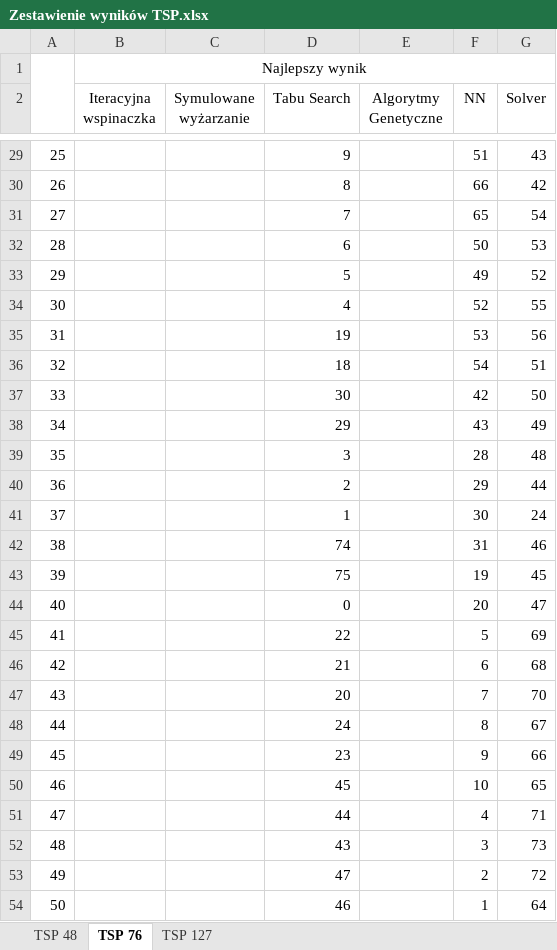
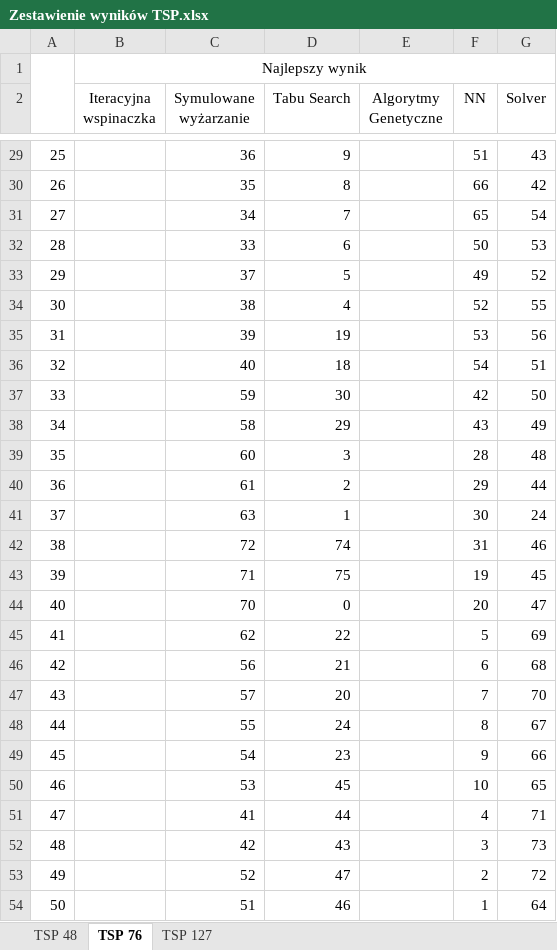
Before and after one commit to OlgaSieradzan/TSP-problem, an Excel workbook: Zestawienie wyników TSP.xlsx, sheet TSP 76, drawn as a sheet; only a part is shown, gaps mark what is left out; values as stored, in another font and other column widths than the file's, no borders; the diff covers the shown part only; the diff names each change by its address in the sheet, - before the commit and + after, or states it on an @@ line.

```diff
--- a/Zestawienie wyników TSP.xlsx (sheet TSP 76)
+++ b/Zestawienie wyników TSP.xlsx (sheet TSP 76)
-C29 (Symulowane wyżarzanie): (empty)
+C29 (Symulowane wyżarzanie): 36
-C30 (Symulowane wyżarzanie): (empty)
+C30 (Symulowane wyżarzanie): 35
-C31 (Symulowane wyżarzanie): (empty)
+C31 (Symulowane wyżarzanie): 34
-C32 (Symulowane wyżarzanie): (empty)
+C32 (Symulowane wyżarzanie): 33
-C33 (Symulowane wyżarzanie): (empty)
+C33 (Symulowane wyżarzanie): 37
-C34 (Symulowane wyżarzanie): (empty)
+C34 (Symulowane wyżarzanie): 38
-C35 (Symulowane wyżarzanie): (empty)
+C35 (Symulowane wyżarzanie): 39
-C36 (Symulowane wyżarzanie): (empty)
+C36 (Symulowane wyżarzanie): 40
-C37 (Symulowane wyżarzanie): (empty)
+C37 (Symulowane wyżarzanie): 59
-C38 (Symulowane wyżarzanie): (empty)
+C38 (Symulowane wyżarzanie): 58
-C39 (Symulowane wyżarzanie): (empty)
+C39 (Symulowane wyżarzanie): 60
-C40 (Symulowane wyżarzanie): (empty)
+C40 (Symulowane wyżarzanie): 61
-C41 (Symulowane wyżarzanie): (empty)
+C41 (Symulowane wyżarzanie): 63
-C42 (Symulowane wyżarzanie): (empty)
+C42 (Symulowane wyżarzanie): 72
-C43 (Symulowane wyżarzanie): (empty)
+C43 (Symulowane wyżarzanie): 71
-C44 (Symulowane wyżarzanie): (empty)
+C44 (Symulowane wyżarzanie): 70
-C45 (Symulowane wyżarzanie): (empty)
+C45 (Symulowane wyżarzanie): 62
-C46 (Symulowane wyżarzanie): (empty)
+C46 (Symulowane wyżarzanie): 56
-C47 (Symulowane wyżarzanie): (empty)
+C47 (Symulowane wyżarzanie): 57
-C48 (Symulowane wyżarzanie): (empty)
+C48 (Symulowane wyżarzanie): 55
-C49 (Symulowane wyżarzanie): (empty)
+C49 (Symulowane wyżarzanie): 54
-C50 (Symulowane wyżarzanie): (empty)
+C50 (Symulowane wyżarzanie): 53
-C51 (Symulowane wyżarzanie): (empty)
+C51 (Symulowane wyżarzanie): 41
-C52 (Symulowane wyżarzanie): (empty)
+C52 (Symulowane wyżarzanie): 42
-C53 (Symulowane wyżarzanie): (empty)
+C53 (Symulowane wyżarzanie): 52
-C54 (Symulowane wyżarzanie): (empty)
+C54 (Symulowane wyżarzanie): 51
```
Also changed, not shown: 51 edited cells elsewhere in this sheet, sheet TSP 127, sheet TSP 48, 3 other files.
